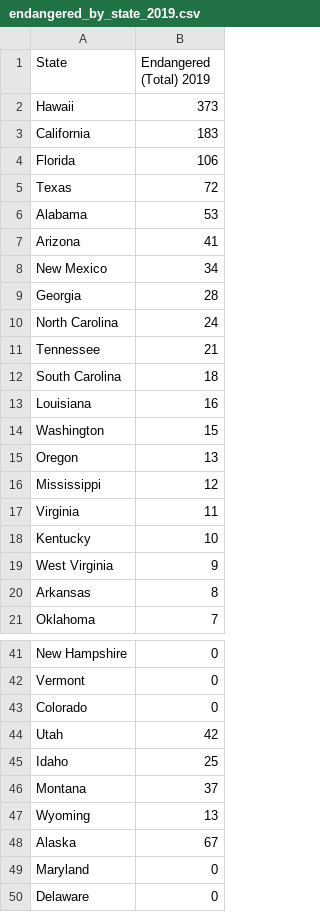
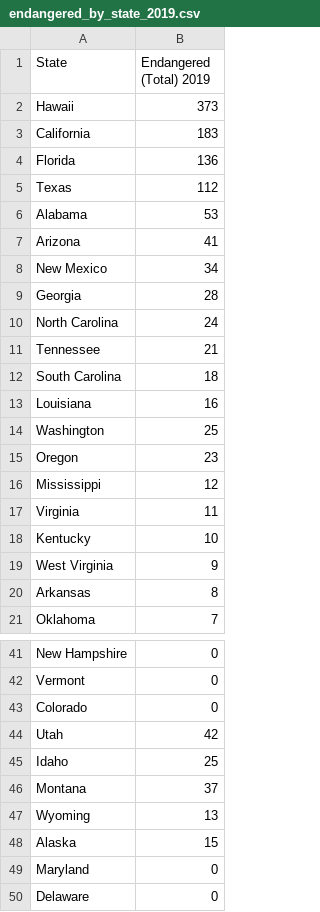
Before and after one commit to dataviscourse2025/EndangeredSpeciesAnalysis, a CSV file: data/endangered_by_state_2019.csv, drawn as a sheet; only a part is shown, gaps mark what is left out.

```diff
--- a/data/endangered_by_state_2019.csv
+++ b/data/endangered_by_state_2019.csv
@@ -3,4 +3,4 @@ Hawaii,373
 California,183
-Florida,106
-Texas,72
+Florida,136
+Texas,112
 Alabama,53
@@ -13,4 +13,4 @@ South Carolina,18
 Louisiana,16
-Washington,15
-Oregon,13
+Washington,25
+Oregon,23
 Mississippi,12
@@ -47,3 +47,3 @@ Montana,37
 Wyoming,13
-Alaska,67
+Alaska,15
 Maryland,0
```
Also changed, not shown: 1 other file.
